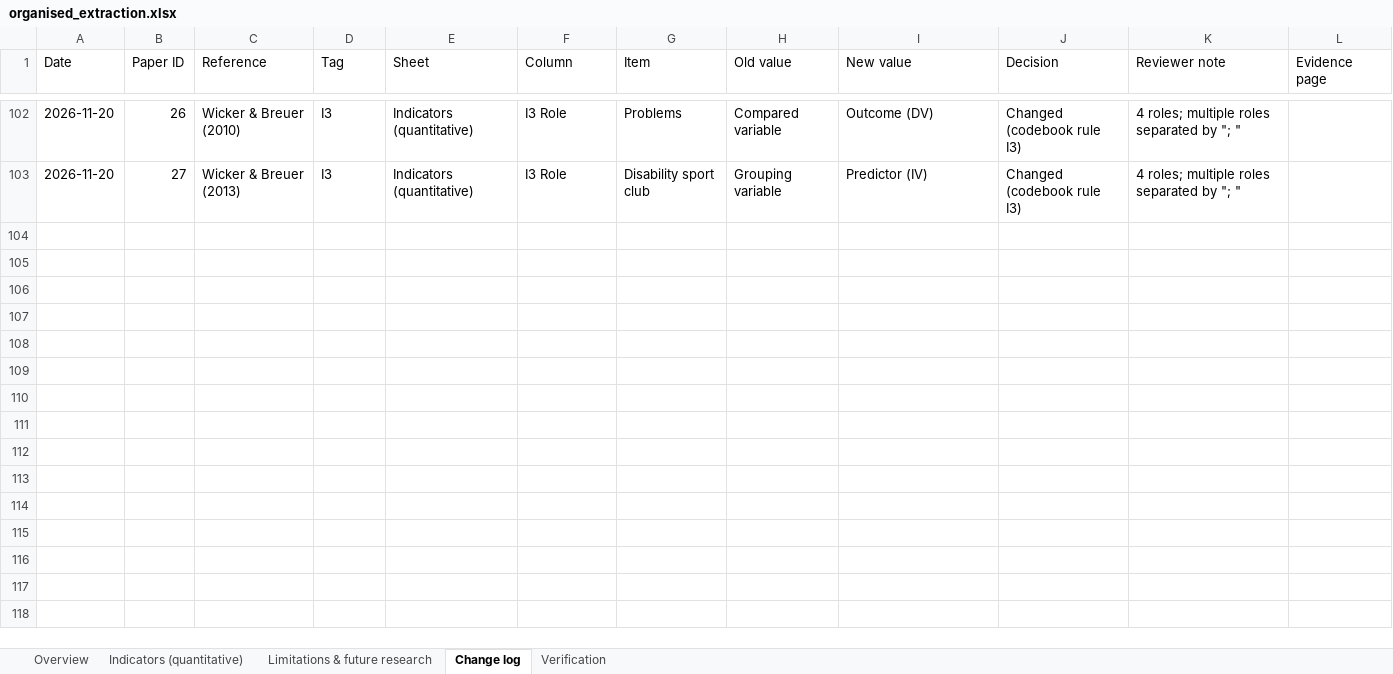
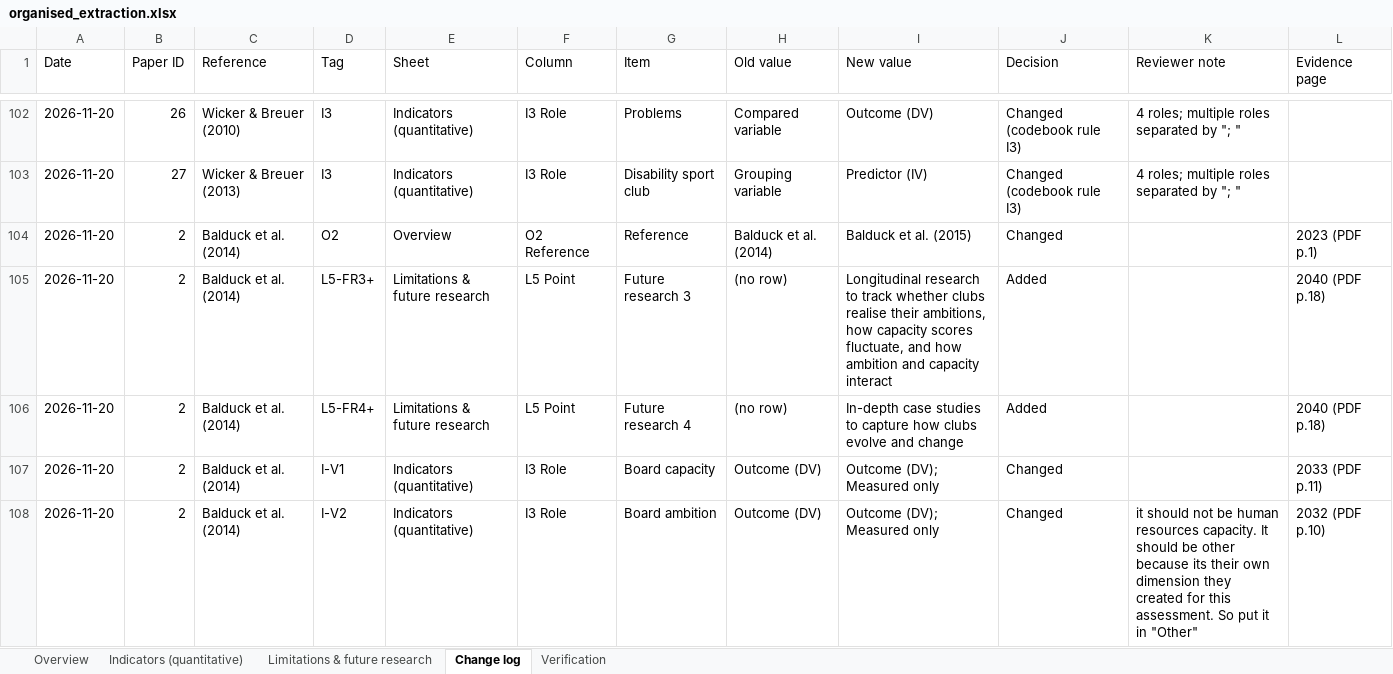
Before and after one commit to sinankprn/sys, an Excel workbook: organised_extraction.xlsx, sheet Change log, drawn as a sheet; only a part is shown, gaps mark what is left out; values as stored, in another font and other column widths than the file's, no borders; the diff covers the shown part only; the diff names each change by its address in the sheet, - before the commit and + after, or states it on an @@ line.

```diff
--- a/organised_extraction.xlsx (sheet Change log)
+++ b/organised_extraction.xlsx (sheet Change log)
+row 104: 2026-11-20 | 2 | Balduck et al. (2014) | O2 | Overview | O2 Reference | Reference | Balduck et al. (2014) | Balduck et al. (2015) | Changed |  | 2023 (PDF p.1)
+row 105: 2026-11-20 | 2 | Balduck et al. (2014) | L5-FR3+ | Limitations & future research | L5 Point | Future research 3 | (no row) | Longitudinal research to track whether clubs realise their ambitions, how capacity scores fluctuate, and how ambition and capacity interact | Added |  | 2040 (PDF p.18)
+row 106: 2026-11-20 | 2 | Balduck et al. (2014) | L5-FR4+ | Limitations & future research | L5 Point | Future research 4 | (no row) | In-depth case studies to capture how clubs evolve and change | Added |  | 2040 (PDF p.18)
+row 107: 2026-11-20 | 2 | Balduck et al. (2014) | I-V1 | Indicators (quantitative) | I3 Role | Board capacity | Outcome (DV) | Outcome (DV); Measured only | Changed |  | 2033 (PDF p.11)
+row 108: 2026-11-20 | 2 | Balduck et al. (2014) | I-V2 | Indicators (quantitative) | I3 Role | Board ambition | Outcome (DV) | Outcome (DV); Measured only | Changed | it should not be human resources capacity. It should be other because its their own dimension they created for this assessment. So put it in "Other" | 2032 (PDF p.10)
```
Also changed, not shown: 26 added rows elsewhere in this sheet, sheet Indicators (quantitative), sheet Limitations & future research, sheet Verification, sheet Overview, 4 other files.
